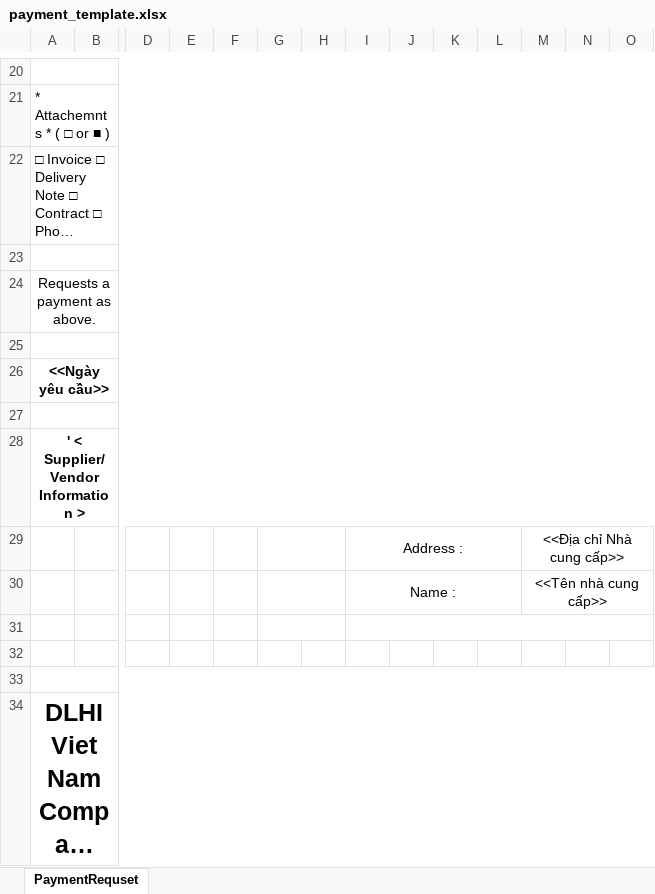
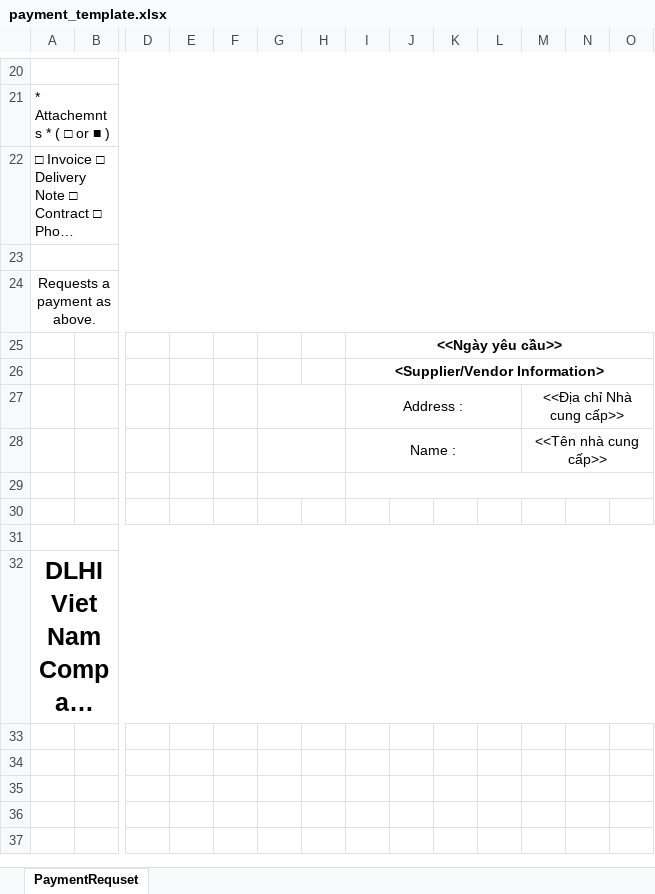
Before and after one commit to phamtuandatt/DLHI_Management, an Excel workbook: MPR_Managerment/Templates/payment_template.xlsx, sheet PaymentRequset, drawn as a sheet; only a part is shown, gaps mark what is left out; long unchanged cells end in …; values as stored, in another font and other column widths than the file's, no borders; charts and pictures not drawn; removed rows and columns are numbered as before the commit, all else as after; rows hold the shown columns only; the diff names each change by its address in the sheet, - before the commit and + after, or states it on an @@ line.

Commit message:
Update MPR template

```diff
--- a/MPR_Managerment/Templates/payment_template.xlsx (sheet PaymentRequset)
+++ b/MPR_Managerment/Templates/payment_template.xlsx (sheet PaymentRequset)
-A25:O25 merged
-I25: (empty)
+I25: <<Ngày yêu cầu>>
+I25:O25 merged
-row 26: <<Ngày yêu cầu>>
-A27:O27 merged
-I26: (empty)
+I26: <Supplier/Vendor Information>
+I26:O26 merged
-row 28: ' < Supplier/Vendor Information >
```
Also changed, not shown: charts or pictures, 1 other file.
